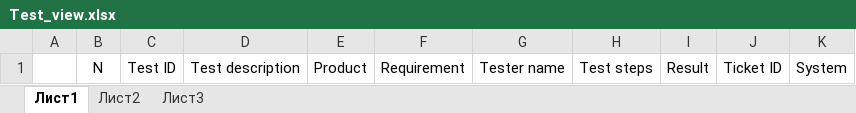
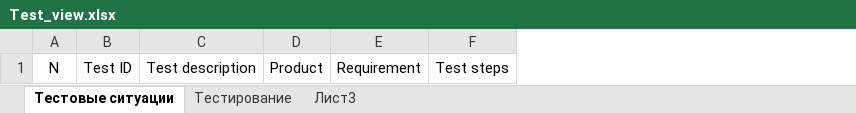
Before and after one commit to los-romka/collective_development, an Excel workbook: Docs/Testing (TES)/Test_view.xlsx, sheet Тестовые ситуации, drawn as a sheet; values as stored, in another font and other column widths than the file's, no borders; table styles not drawn; the diff names each change by its address in the sheet, - before the commit and + after, or states it on an @@ line.

Commit message:
Изменен вид тестов

```diff
--- a/Docs/Testing (TES)/Test_view.xlsx (sheet Тестовые ситуации)
+++ b/Docs/Testing (TES)/Test_view.xlsx (sheet Тестовые ситуации)
-sheet tab: Лист1
+sheet tab: Тестовые ситуации
-sheet tab: Лист2
+sheet tab: Тестирование
-column A, empty
-column G, row 1: Tester name
-column I, row 1: Result
-column J, row 1: Ticket ID
-column K, row 1: System
```
Also changed, not shown: sheet Тестирование.
